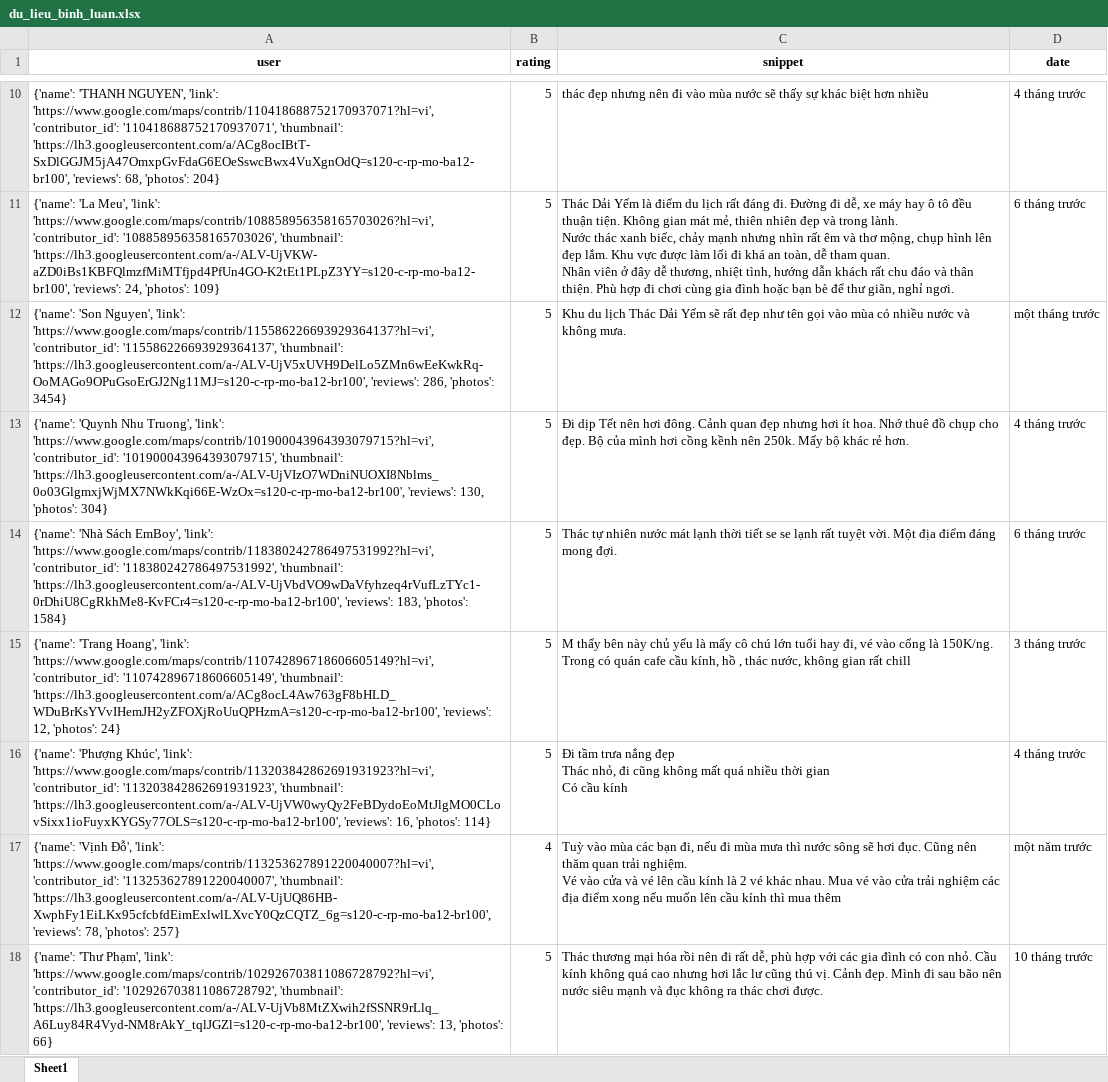
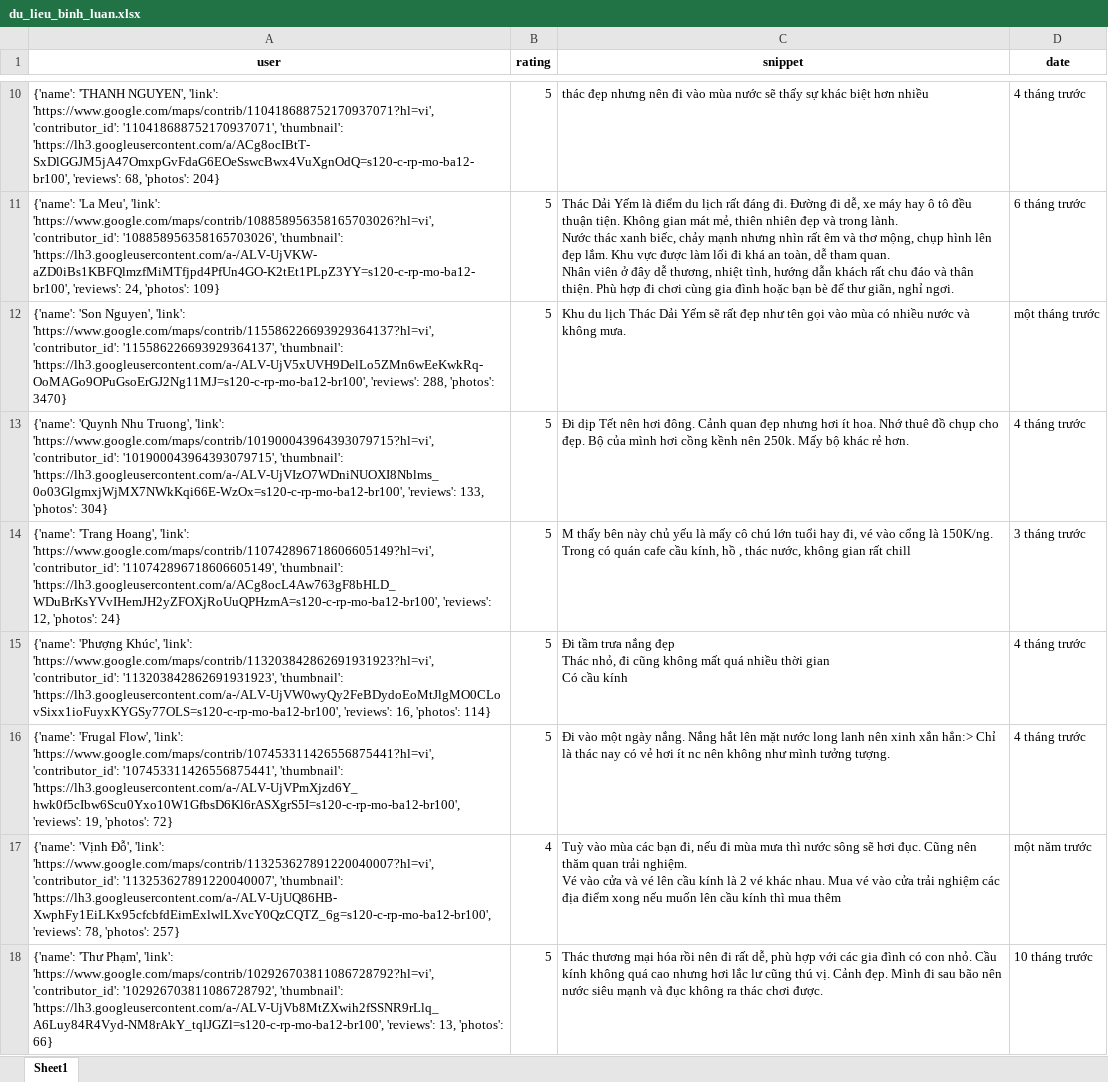
Before and after one commit to askjhfmlsrhgnojsfbg/main.py, an Excel workbook: du_lieu_binh_luan.xlsx, sheet Sheet1, drawn as a sheet; only a part is shown, gaps mark what is left out; values as stored, in another font and other column widths than the file's, no borders; the diff covers the shown part only; the diff names each change by its address in the sheet, - before the commit and + after, or states it on an @@ line.

```diff
--- a/du_lieu_binh_luan.xlsx (sheet Sheet1)
+++ b/du_lieu_binh_luan.xlsx (sheet Sheet1)
-A12 (user): …'https://lh3.googleusercontent.com/a-/ALV-UjV5xUVH9DelLo5ZMn6wEeKwkRq-OoMAGo9OPuGsoErGJ2Ng11MJ=s120-c-rp-mo-ba12-br100', 'reviews': 286, 'photos': 3454}
+A12 (user): …'https://lh3.googleusercontent.com/a-/ALV-UjV5xUVH9DelLo5ZMn6wEeKwkRq-OoMAGo9OPuGsoErGJ2Ng11MJ=s120-c-rp-mo-ba12-br100', 'reviews': 288, 'photos': 3470}
-A13 (user): …'https://lh3.googleusercontent.com/a-/ALV-UjVIzO7WDniNUOXI8Nblms_0o03GlgmxjWjMX7NWkKqi66E-WzOx=s120-c-rp-mo-ba12-br100', 'reviews': 130, 'photos': 304}
+A13 (user): …'https://lh3.googleusercontent.com/a-/ALV-UjVIzO7WDniNUOXI8Nblms_0o03GlgmxjWjMX7NWkKqi66E-WzOx=s120-c-rp-mo-ba12-br100', 'reviews': 133, 'photos': 304}
@@ row 14 moved to row 22: {'name': 'Nhà Sách EmBoy', 'link': 'http… @@
+row 16: {'name': 'Frugal Flow', 'link': 'https://www.google.com/maps/contrib/107453311426556875441?hl=vi', 'contributor_id': '107453311426556875441', 'thumbnail': 'https://lh3.googleusercontent.com/a-/ALV-UjVPmXjzd6Y_hwk0f5cIbw6Scu0Yxo10W1GfbsD6Kl6rASXgrS5I=s120-c-rp-mo-ba12-br100', 'reviews': 19, 'photos': 72} | 5 | Đi vào một ngày nắng. Nắng hắt lên mặt nước long lanh nên xinh xắn hẳn:> Chỉ là thác nay có vẻ hơi ít nc nên không như mình tưởng tượng. | 4 tháng trước
```
Also changed, not shown: 1 added row, 2 removed rows and 8 edited cells elsewhere in this sheet.
